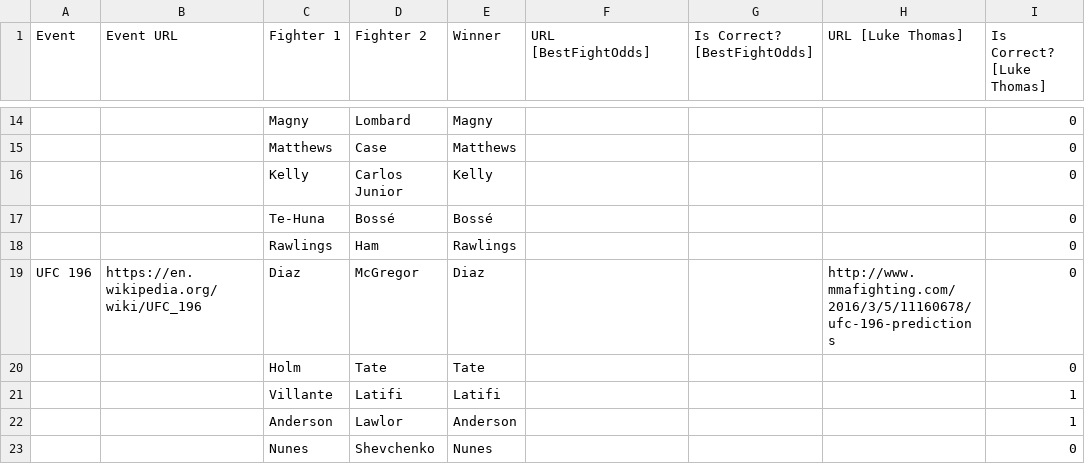
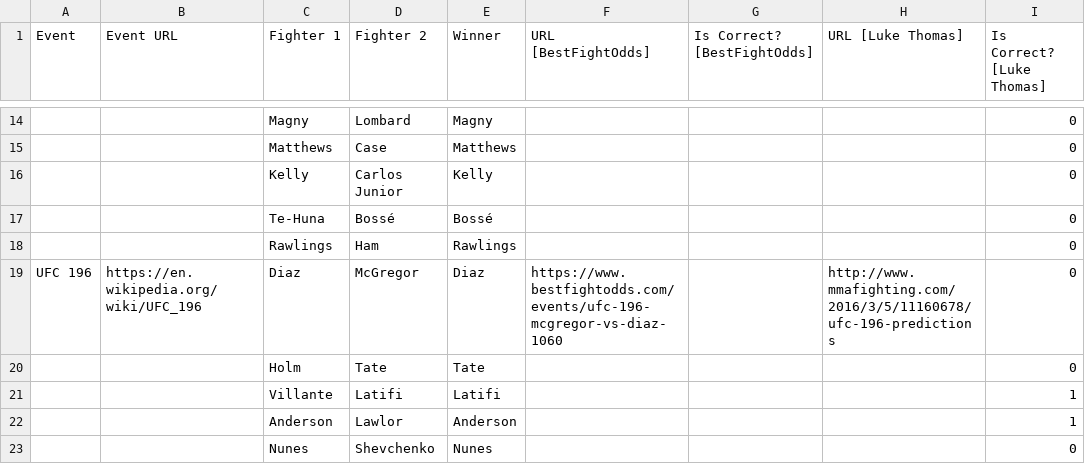
Before and after one commit to codetojoy/MMA_Prediction_Tracker, a CSV file: Predictions.csv, drawn as a sheet; only a part is shown, gaps mark what is left out; the diff covers the shown part only.

Commit message:
incremental change as part of a frenzy of activity

```diff
--- a/Predictions.csv
+++ b/Predictions.csv
@@ -18,3 +18,3 @@
 ,"","Rawlings","Ham","Rawlings","","","","0"
-"UFC 196","https://en.wikipedia.org/wiki/UFC_196","Diaz","McGregor","Diaz","","","http://www.mmafighting.com/2016/3/5/11160678/ufc-196-predictions","0"
+"UFC 196","https://en.wikipedia.org/wiki/UFC_196","Diaz","McGregor","Diaz","https://www.bestfightodds.com/events/ufc-196-mcgregor-vs-diaz-1060","","http://www.mmafighting.com/2016/3/5/11160678/ufc-196-predictions","0"
 ,"","Holm","Tate","Tate","","","","0"
```
Also changed, not shown: 5 edited cells elsewhere in this file.
